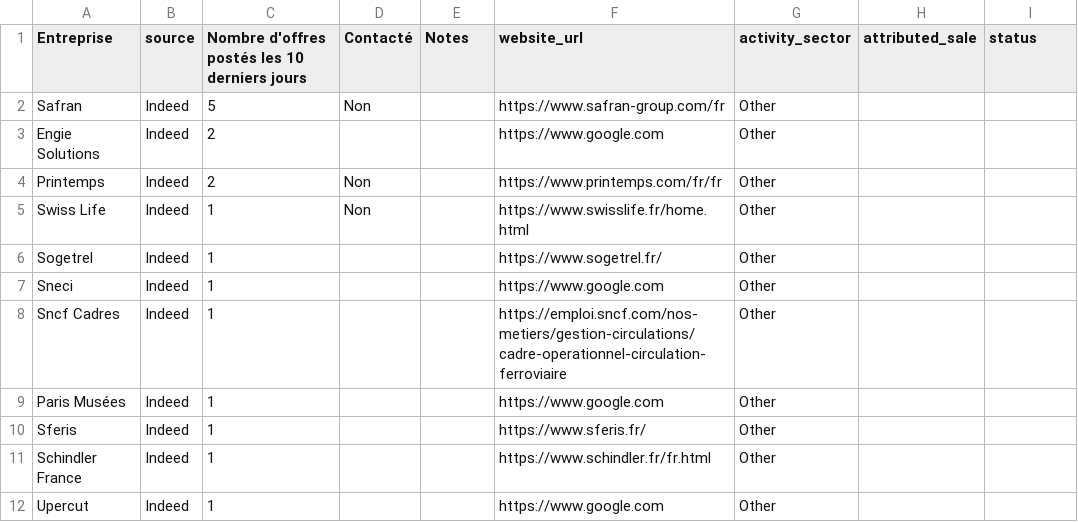
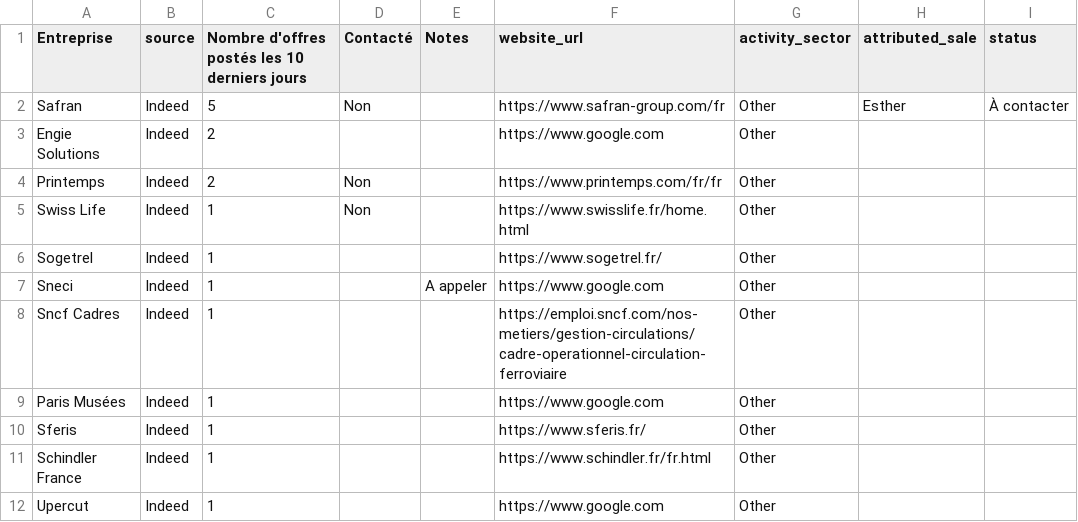
Before and after one commit to Algorithm-Dimension/AI-leads, a CSV file: data/leads_tests_5_may.csv, drawn as a sheet; only a part is shown.

```diff
--- a/data/leads_tests_5_may.csv
+++ b/data/leads_tests_5_may.csv
@@ -1,3 +1,3 @@
 Entreprise;source;Nombre d'offres postés les 10 derniers jours;Contacté;Notes;website_url;activity_sector;attributed_sale;status
-Safran;Indeed;5;Non;;https://www.safran-group.com/fr;Other;;
+Safran;Indeed;5;Non;;https://www.safran-group.com/fr;Other;Esther;À contacter
 Engie Solutions;Indeed;2;;;https://www.google.com;Other;;
@@ -6,3 +6,3 @@ Swiss Life;Indeed;1;Non;;https://www.swisslife.fr/home.html;Other;;
 Sogetrel;Indeed;1;;;https://www.sogetrel.fr/;Other;;
-Sneci;Indeed;1;;;https://www.google.com;Other;;
+Sneci;Indeed;1;;A appeler;https://www.google.com;Other;;
 Sncf Cadres;Indeed;1;;;https://emploi.sncf.com/nos-metiers/gestion-circulations/cadre-operationnel-circulation-ferroviaire;Other;;
```
Also changed, not shown: 12 other files.
